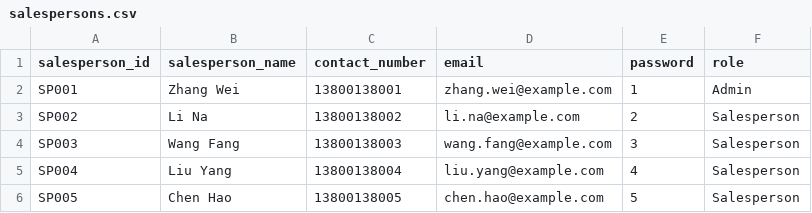
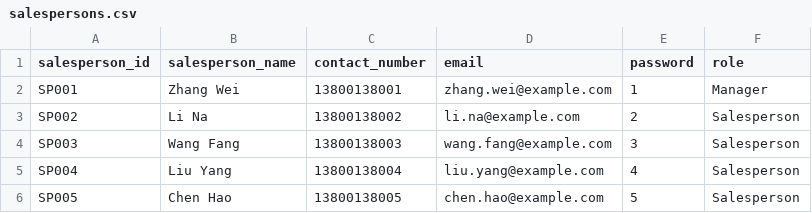
Before and after one commit to ar1s0/train-ticket-system, a CSV file: resources/salespersons.csv, drawn as a sheet.

```diff
--- a/resources/salespersons.csv
+++ b/resources/salespersons.csv
@@ -1,3 +1,3 @@
 salesperson_id,salesperson_name,contact_number,email,password,role
-SP001,Zhang Wei,13800138001,zhang.wei@example.com,1,Admin
+SP001,Zhang Wei,13800138001,zhang.wei@example.com,1,Manager
 SP002,Li Na,13800138002,li.na@example.com,2,Salesperson
```
Also changed, not shown: 12 other files.
